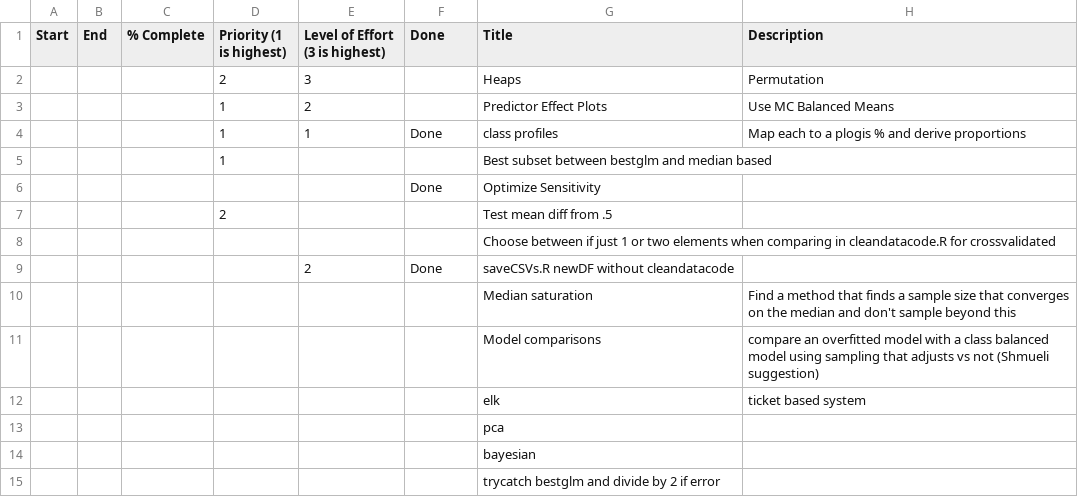
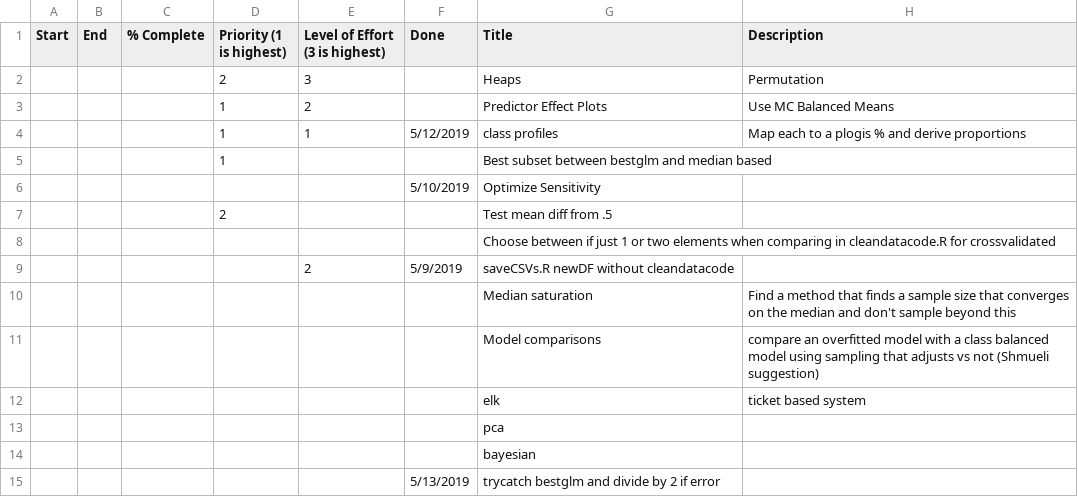
Before and after one commit to thistleknot/Capstone-577, a CSV file: featureDev.csv, drawn as a sheet.

Commit message:
Update featureDev.csv

```diff
--- a/featureDev.csv
+++ b/featureDev.csv
@@ -3,8 +3,8 @@
 ,,,1,2,,Predictor Effect Plots,Use MC Balanced Means
-,,,1,1,Done,class profiles,Map each to a plogis % and derive proportions
+,,,1,1,5/12/2019,class profiles,Map each to a plogis % and derive proportions
 ,,,1,,,Best subset between bestglm and median based,
-,,,,,Done,Optimize Sensitivity,
+,,,,,5/10/2019,Optimize Sensitivity,
 ,,,2,,,Test mean diff from .5,
 ,,,,,,Choose between if just 1 or two elements when comparing in cleandatacode.R for crossvalidated,
-,,,,2,Done,saveCSVs.R newDF without cleandatacode,
+,,,,2,5/9/2019,saveCSVs.R newDF without cleandatacode,
 ,,,,,,Median saturation,Find a method that finds a sample size that converges on the median and don't sample beyond this
@@ -14,2 +14,2 @@
 ,,,,,,bayesian,
-,,,,,,trycatch bestglm and divide by 2 if error,
+,,,,,5/13/2019,trycatch bestglm and divide by 2 if error,
```
